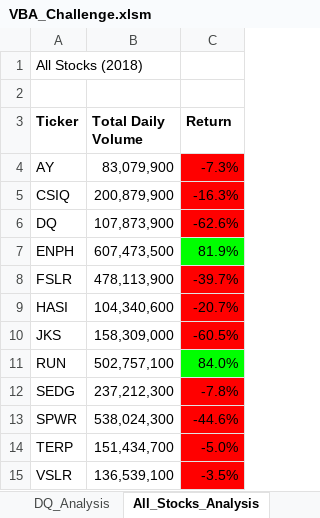
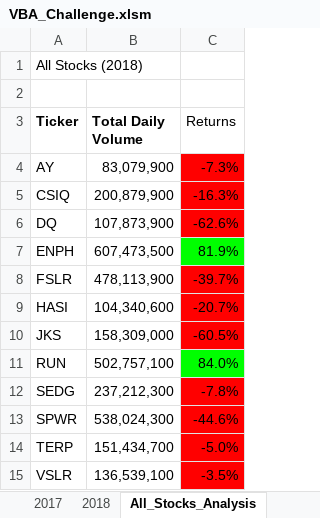
Before and after one commit to sbretag/stocks_analysis, an Excel workbook: VBA_Challenge.xlsm, sheet All_Stocks_Analysis, drawn as a sheet; values as stored, in another font and other column widths than the file's, no borders; charts and pictures not drawn; the diff names each change by its address in the sheet, - before the commit and + after, or states it on an @@ line.

Commit message:
Updated with final analysis

```diff
--- a/VBA_Challenge.xlsm (sheet All_Stocks_Analysis)
+++ b/VBA_Challenge.xlsm (sheet All_Stocks_Analysis)
@@ sheet tab hidden: DQ_Analysis @@
-C3: Return
+C3: Returns
-C3 bold: on
+C3 bold: off
```
Also changed, not shown: other sheet tabs, charts or pictures, 1 other file.
